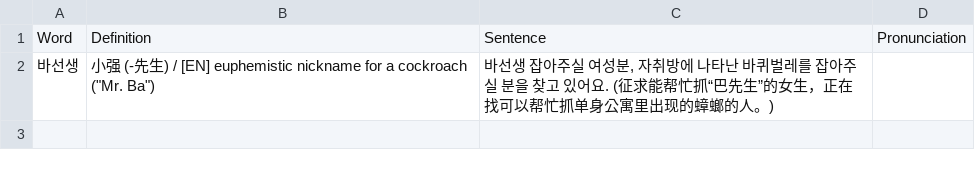
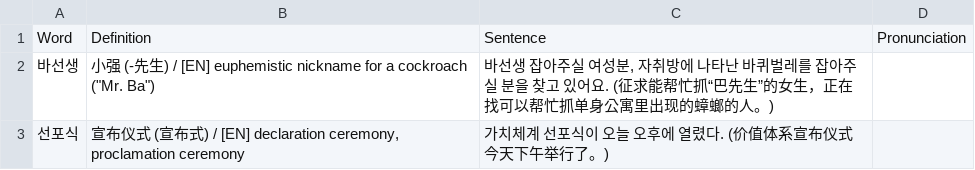
Before and after one commit to sinhong96/Korean-FlashCard-Web, a CSV file: vocablist_csv/20260715_01_LIST_Bot.csv, drawn as a sheet.

Commit message:
Bot: add 1 word(s)

```diff
--- a/vocablist_csv/20260715_01_LIST_Bot.csv
+++ b/vocablist_csv/20260715_01_LIST_Bot.csv
@@ -2 +2,2 @@ Word,Definition,Sentence,Pronunciation
 바선생,"小强 (-先生) / [EN] euphemistic nickname for a cockroach (""Mr. Ba"")","바선생 잡아주실 여성분, 자취방에 나타난 바퀴벌레를 잡아주실 분을 찾고 있어요. (征求能帮忙抓“巴先生”的女生，正在找可以帮忙抓单身公寓里出现的蟑螂的人。)",
+선포식,"宣布仪式 (宣布式) / [EN] declaration ceremony, proclamation ceremony",가치체계 선포식이 오늘 오후에 열렸다. (价值体系宣布仪式今天下午举行了。),
```
